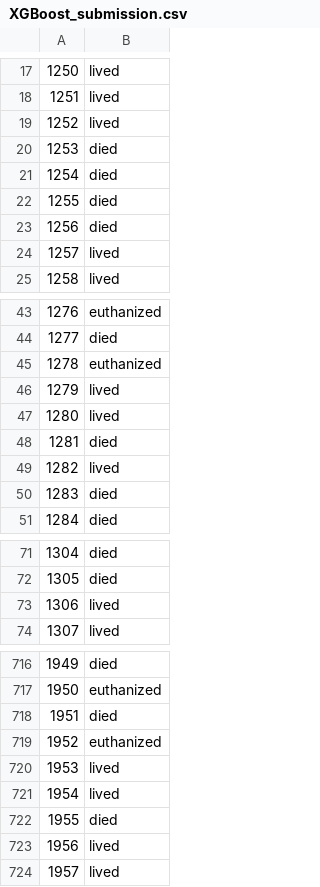
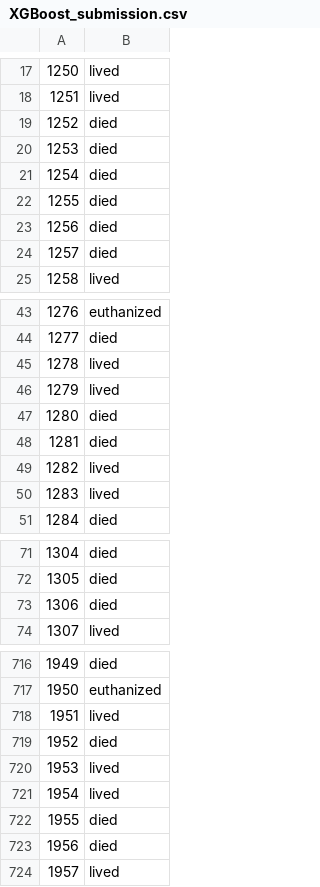
Before and after one commit to JayaWinata/Final-Project-PPM, a CSV file: Horses-Health/Submission/XGBoost_submission.csv, drawn as a sheet; only a part is shown, gaps mark what is left out; the diff covers the shown part only; the diff names each change by its address in the sheet, - before the commit and + after, or states it on an @@ line.

```diff
--- a/Horses-Health/Submission/XGBoost_submission.csv
+++ b/Horses-Health/Submission/XGBoost_submission.csv
-B19: lived
+B19: died
-B24: lived
+B24: died
-B45: euthanized
+B45: lived
-B47: lived
+B47: died
-B50: died
+B50: lived
-B73: lived
+B73: died
-B718: died
+B718: lived
-B719: euthanized
+B719: died
-B723: lived
+B723: died
```
Also changed, not shown: 43 edited cells elsewhere in this file, Horses-Health/Submission/CatBoost_submission.csv, Horses-Health/Submission/DecisionTree_submission.csv, 7 other files.
